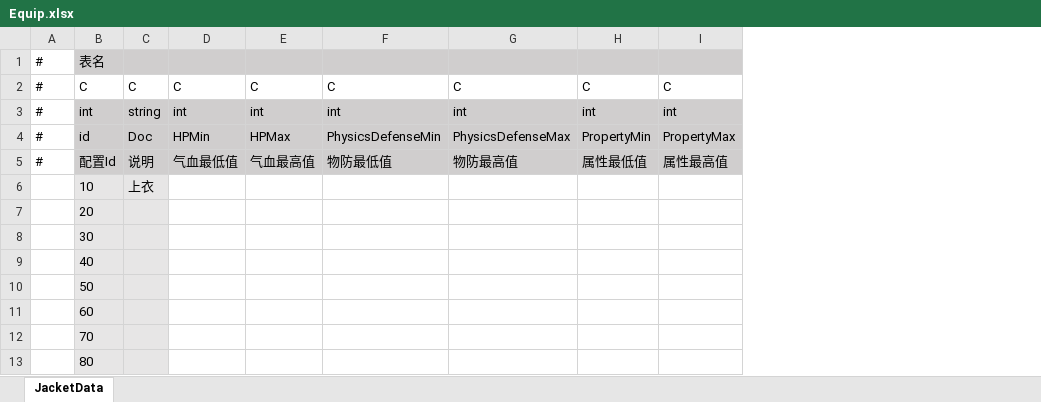
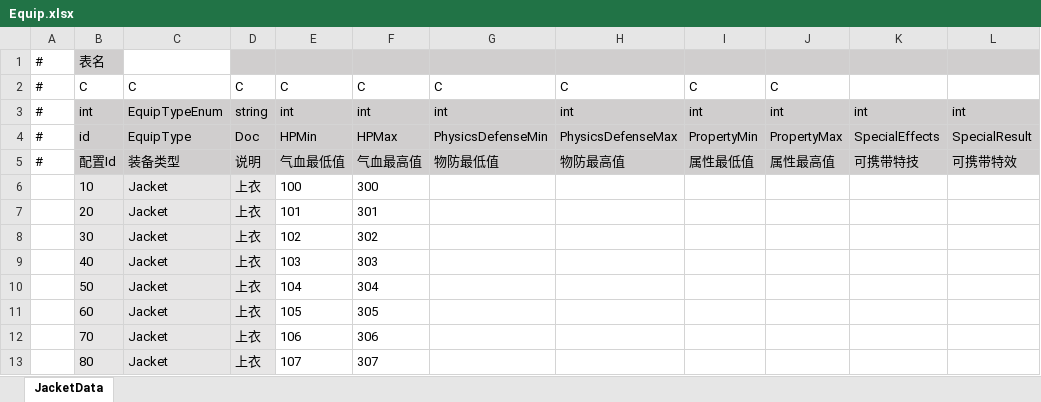
Before and after one commit to vitoJackLove/Game, an Excel workbook: Design/Equip.xlsx, sheet JacketData, drawn as a sheet; values as stored, in another font and other column widths than the file's, no borders; addresses are those after the commit; the diff names each change by its address in the sheet, - before the commit and + after, or states it on an @@ line.

```diff
--- a/Design/Equip.xlsx (sheet JacketData)
+++ b/Design/Equip.xlsx (sheet JacketData)
+column C, rows 2-13: C | EquipTypeEnum | EquipType | 装备类型 | Jacket | Jacket | Jacket | Jacket | Jacket | Jacket | Jacket | Jacket
+column K, rows 3-5: int | SpecialEffects | 可携带特技
+column L, rows 3-5: int | SpecialResult | 可携带特效
-E6: (empty)
+E6: 100
-F6: (empty)
+F6: 300
-D7:D13: (empty)
+D7:D13: 上衣
-E7: (empty)
+E7: 101
-F7: (empty)
+F7: 301
-E8: (empty)
+E8: 102
-F8: (empty)
+F8: 302
-E9: (empty)
+E9: 103
-F9: (empty)
+F9: 303
-E10: (empty)
+E10: 104
-F10: (empty)
+F10: 304
-E11: (empty)
+E11: 105
-F11: (empty)
+F11: 305
-E12: (empty)
+E12: 106
-F12: (empty)
+F12: 306
-E13: (empty)
+E13: 107
-F13: (empty)
+F13: 307
```
Also changed, not shown: Assets/ABResources/Configs/EnumType.xlsx, 41 other files.
